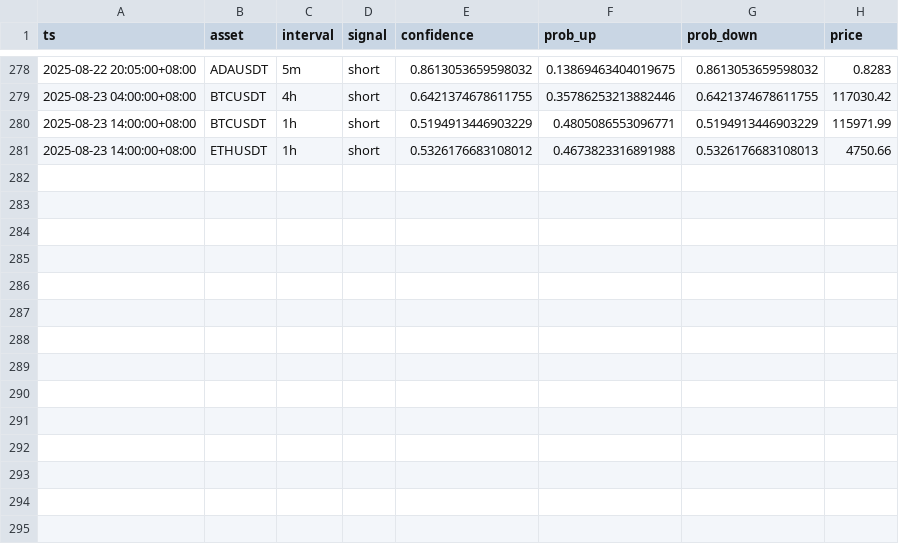
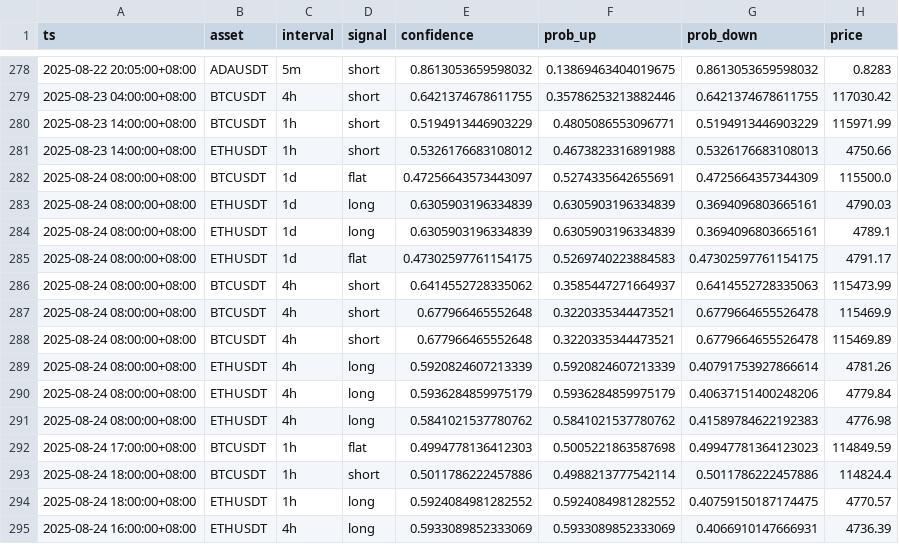
Before and after one commit to ArsalanShemirani/alpha12_24, a CSV file: runs/signals.csv, drawn as a sheet; only a part is shown, gaps mark what is left out; the diff names each change by its address in the sheet, - before the commit and + after, or states it on an @@ line.

```diff
--- a/runs/signals.csv
+++ b/runs/signals.csv
+row 282: 2025-08-24 08:00:00+08:00 | BTCUSDT | 1d | flat | 0.47256643573443097 | 0.5274335642655691 | 0.4725664357344309 | 115500.0
+row 283: 2025-08-24 08:00:00+08:00 | ETHUSDT | 1d | long | 0.6305903196334839 | 0.6305903196334839 | 0.3694096803665161 | 4790.03
+row 284: 2025-08-24 08:00:00+08:00 | ETHUSDT | 1d | long | 0.6305903196334839 | 0.6305903196334839 | 0.3694096803665161 | 4789.1
+row 285: 2025-08-24 08:00:00+08:00 | ETHUSDT | 1d | flat | 0.47302597761154175 | 0.5269740223884583 | 0.47302597761154175 | 4791.17
+row 286: 2025-08-24 08:00:00+08:00 | BTCUSDT | 4h | short | 0.6414552728335062 | 0.3585447271664937 | 0.6414552728335063 | 115473.99
+row 287: 2025-08-24 08:00:00+08:00 | BTCUSDT | 4h | short | 0.677966465552648 | 0.3220335344473521 | 0.6779664655526478 | 115469.9
+row 288: 2025-08-24 08:00:00+08:00 | BTCUSDT | 4h | short | 0.677966465552648 | 0.3220335344473521 | 0.6779664655526478 | 115469.89
+row 289: 2025-08-24 08:00:00+08:00 | ETHUSDT | 4h | long | 0.5920824607213339 | 0.5920824607213339 | 0.40791753927866614 | 4781.26
+row 290: 2025-08-24 08:00:00+08:00 | ETHUSDT | 4h | long | 0.5936284859975179 | 0.5936284859975179 | 0.40637151400248206 | 4779.84
+row 291: 2025-08-24 08:00:00+08:00 | ETHUSDT | 4h | long | 0.5841021537780762 | 0.5841021537780762 | 0.41589784622192383 | 4776.98
+row 292: 2025-08-24 17:00:00+08:00 | BTCUSDT | 1h | flat | 0.4994778136412303 | 0.5005221863587698 | 0.49947781364123023 | 114849.59
+row 293: 2025-08-24 18:00:00+08:00 | BTCUSDT | 1h | short | 0.5011786222457886 | 0.4988213777542114 | 0.5011786222457886 | 114824.4
+row 294: 2025-08-24 18:00:00+08:00 | ETHUSDT | 1h | long | 0.5924084981282552 | 0.5924084981282552 | 0.40759150187174475 | 4770.57
+row 295: 2025-08-24 16:00:00+08:00 | ETHUSDT | 4h | long | 0.5933089852333069 | 0.5933089852333069 | 0.4066910147666931 | 4736.39
```
Also changed, not shown: runs/rr_invariants.csv, runs/setups.csv, 18 other files.
